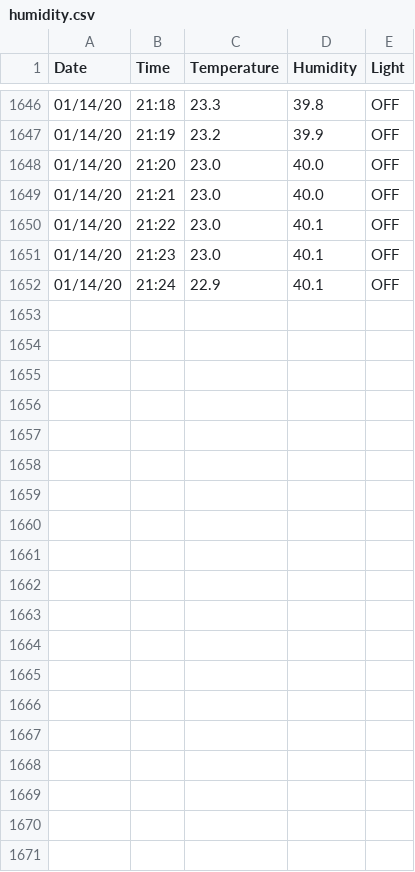
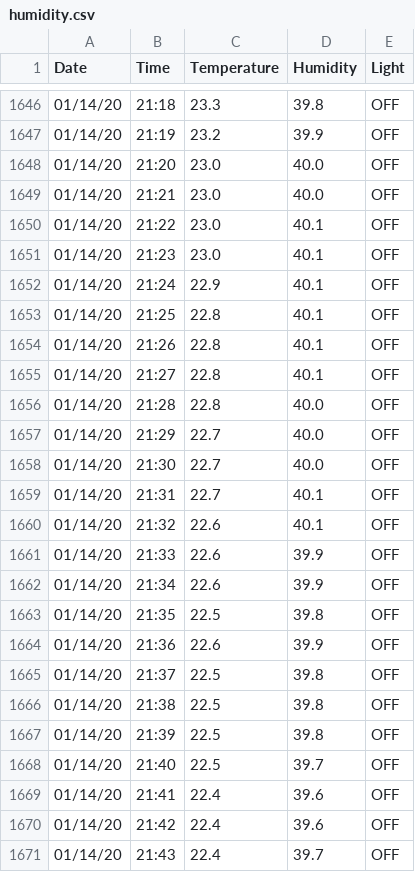
Before and after one commit to APwinger/growbox, a CSV file: web/humidity.csv, drawn as a sheet; only a part is shown, gaps mark what is left out; the diff covers the shown part only; the diff names each change by its address in the sheet, - before the commit and + after, or states it on an @@ line.

```diff
--- a/web/humidity.csv
+++ b/web/humidity.csv
+row 1653: 01/14/20 | 21:25 | 22.8 | 40.1 | OFF
+row 1654: 01/14/20 | 21:26 | 22.8 | 40.1 | OFF
+row 1655: 01/14/20 | 21:27 | 22.8 | 40.1 | OFF
+row 1656: 01/14/20 | 21:28 | 22.8 | 40.0 | OFF
+row 1657: 01/14/20 | 21:29 | 22.7 | 40.0 | OFF
+row 1658: 01/14/20 | 21:30 | 22.7 | 40.0 | OFF
+row 1659: 01/14/20 | 21:31 | 22.7 | 40.1 | OFF
+row 1660: 01/14/20 | 21:32 | 22.6 | 40.1 | OFF
+row 1661: 01/14/20 | 21:33 | 22.6 | 39.9 | OFF
+row 1662: 01/14/20 | 21:34 | 22.6 | 39.9 | OFF
+row 1663: 01/14/20 | 21:35 | 22.5 | 39.8 | OFF
+row 1664: 01/14/20 | 21:36 | 22.6 | 39.9 | OFF
+row 1665: 01/14/20 | 21:37 | 22.5 | 39.8 | OFF
+row 1666: 01/14/20 | 21:38 | 22.5 | 39.8 | OFF
+row 1667: 01/14/20 | 21:39 | 22.5 | 39.8 | OFF
+row 1668: 01/14/20 | 21:40 | 22.5 | 39.7 | OFF
+row 1669: 01/14/20 | 21:41 | 22.4 | 39.6 | OFF
+row 1670: 01/14/20 | 21:42 | 22.4 | 39.6 | OFF
+row 1671: 01/14/20 | 21:43 | 22.4 | 39.7 | OFF
```
Also changed, not shown: 10 added rows elsewhere in this file, 1 other file.
